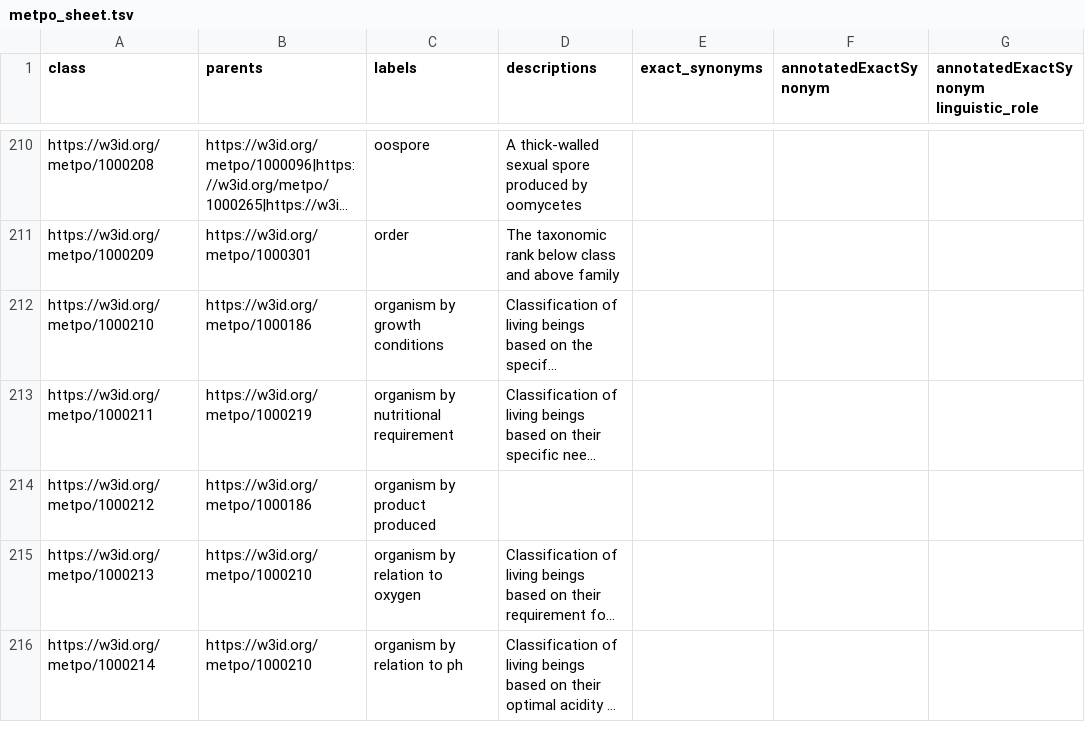
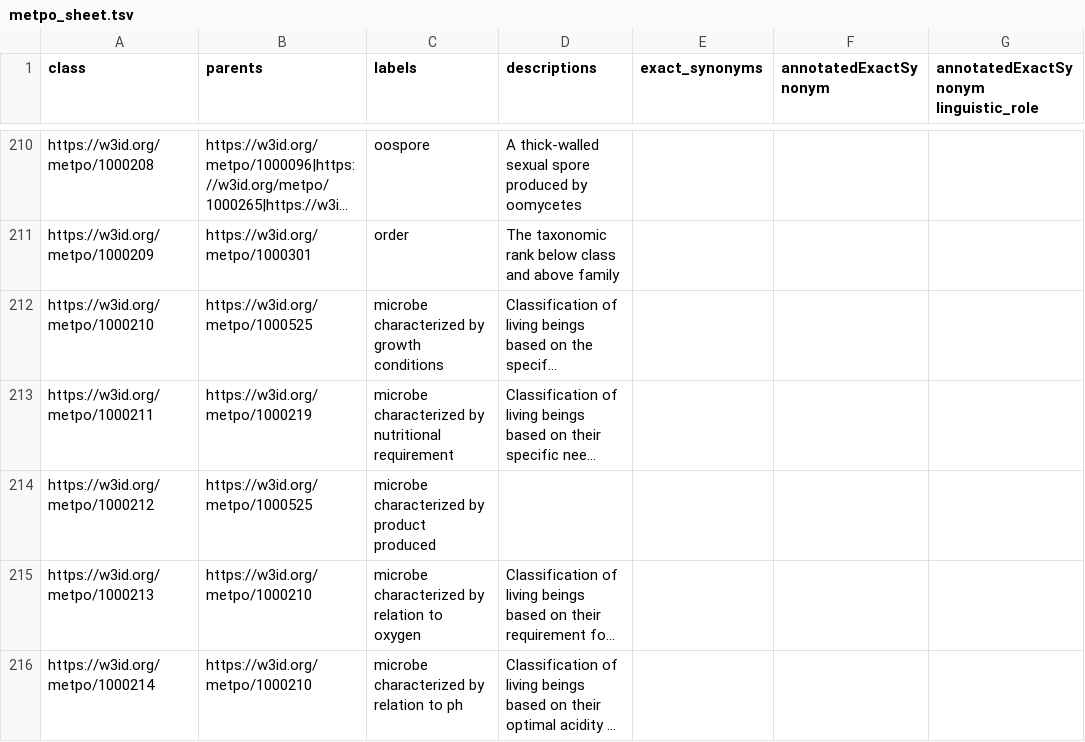
Before and after one commit to berkeleybop/metpo, a TSV file: src/templates/metpo_sheet.tsv, drawn as a sheet; only a part is shown, gaps mark what is left out; long unchanged cells end in …; the diff covers the shown part only; the diff names each change by its address in the sheet, - before the commit and + after, or states it on an @@ line.

```diff
--- a/src/templates/metpo_sheet.tsv
+++ b/src/templates/metpo_sheet.tsv
-B212 (parents): https://w3id.org/metpo/1000186
+B212 (parents): https://w3id.org/metpo/1000525
-C212 (labels): organism by growth conditions
+C212 (labels): microbe characterized by growth conditions
-C213 (labels): organism by nutritional requirement
+C213 (labels): microbe characterized by nutritional requirement
-B214 (parents): https://w3id.org/metpo/1000186
+B214 (parents): https://w3id.org/metpo/1000525
-C214 (labels): organism by product produced
+C214 (labels): microbe characterized by product produced
-C215 (labels): organism by relation to oxygen
+C215 (labels): microbe characterized by relation to oxygen
-C216 (labels): organism by relation to ph
+C216 (labels): microbe characterized by relation to ph
```
Also changed, not shown: 4 added rows and 24 edited cells elsewhere in this file, metpo-cleanroom/n4l-xlsx-parsing-config.tsv, 20 other files.
